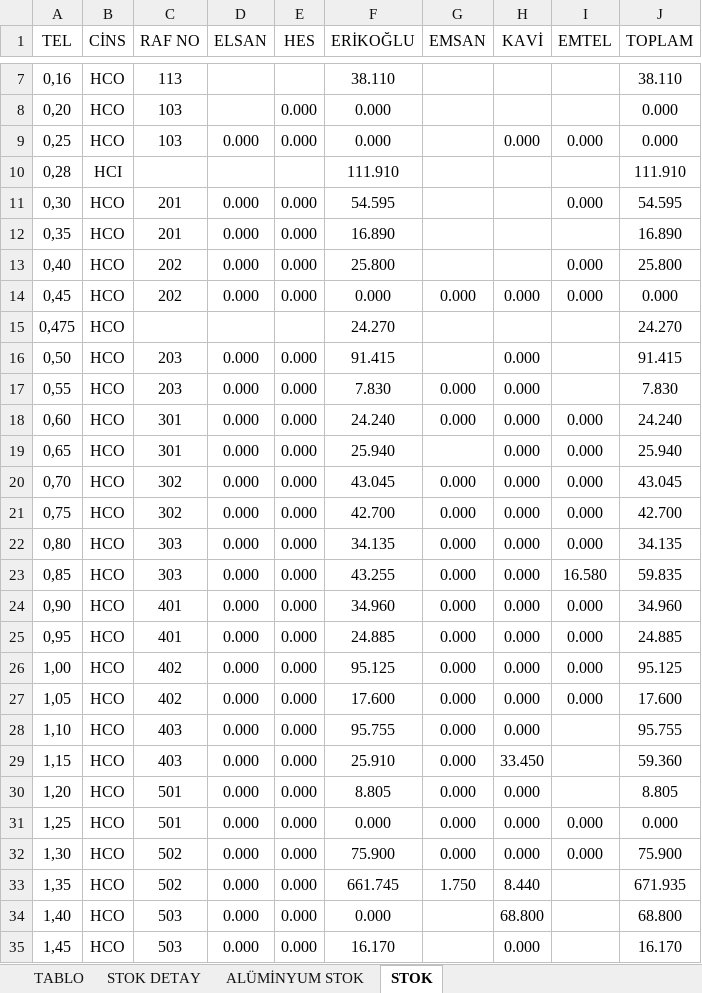
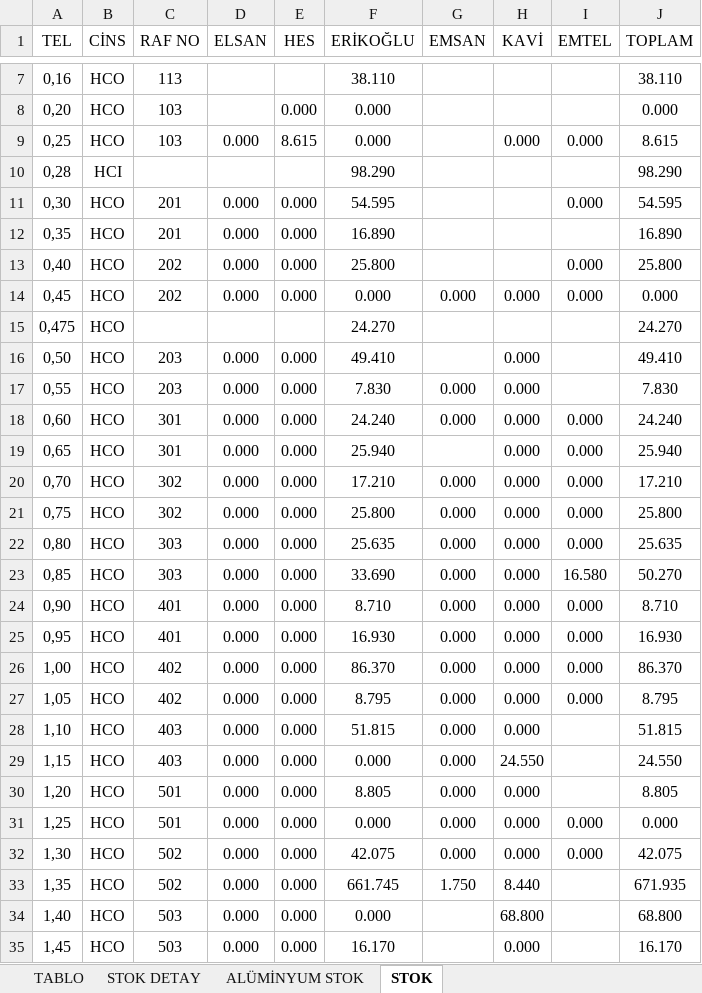
Before and after one commit to jetwindy/stok-sorgu, an Excel workbook: STOK.xlsx, sheet STOK, drawn as a sheet; only a part is shown, gaps mark what is left out; values as stored, in another font and other column widths than the file's, no borders; conditional formats not drawn; the diff names each change by its address in the sheet, - before the commit and + after, or states it on an @@ line.

Commit message:
Update STOK.xlsx

```diff
--- a/STOK.xlsx (sheet STOK)
+++ b/STOK.xlsx (sheet STOK)
-E9 (HES): 0.000
+E9 (HES): 8.615
-J9 (TOPLAM): 0.000
+J9 (TOPLAM): 8.615
-F10 (ERİKOĞLU): 111.910
+F10 (ERİKOĞLU): 98.290
-J10 (TOPLAM): 111.910
+J10 (TOPLAM): 98.290
-F16 (ERİKOĞLU): 91.415
+F16 (ERİKOĞLU): 49.410
-J16 (TOPLAM): 91.415
+J16 (TOPLAM): 49.410
-F20 (ERİKOĞLU): 43.045
+F20 (ERİKOĞLU): 17.210
-J20 (TOPLAM): 43.045
+J20 (TOPLAM): 17.210
-F21 (ERİKOĞLU): 42.700
+F21 (ERİKOĞLU): 25.800
-J21 (TOPLAM): 42.700
+J21 (TOPLAM): 25.800
-F22 (ERİKOĞLU): 34.135
+F22 (ERİKOĞLU): 25.635
-J22 (TOPLAM): 34.135
+J22 (TOPLAM): 25.635
-F23 (ERİKOĞLU): 43.255
+F23 (ERİKOĞLU): 33.690
-J23 (TOPLAM): 59.835
+J23 (TOPLAM): 50.270
-F24 (ERİKOĞLU): 34.960
+F24 (ERİKOĞLU): 8.710
-J24 (TOPLAM): 34.960
+J24 (TOPLAM): 8.710
-F25 (ERİKOĞLU): 24.885
+F25 (ERİKOĞLU): 16.930
-J25 (TOPLAM): 24.885
+J25 (TOPLAM): 16.930
-F26 (ERİKOĞLU): 95.125
+F26 (ERİKOĞLU): 86.370
-J26 (TOPLAM): 95.125
+J26 (TOPLAM): 86.370
-F27 (ERİKOĞLU): 17.600
+F27 (ERİKOĞLU): 8.795
-J27 (TOPLAM): 17.600
+J27 (TOPLAM): 8.795
-F28 (ERİKOĞLU): 95.755
+F28 (ERİKOĞLU): 51.815
-J28 (TOPLAM): 95.755
+J28 (TOPLAM): 51.815
-F29 (ERİKOĞLU): 25.910
+F29 (ERİKOĞLU): 0.000
-H29 (KAVİ): 33.450
+H29 (KAVİ): 24.550
-J29 (TOPLAM): 59.360
+J29 (TOPLAM): 24.550
-F32 (ERİKOĞLU): 75.900
+F32 (ERİKOĞLU): 42.075
-J32 (TOPLAM): 75.900
+J32 (TOPLAM): 42.075
```
Also changed, not shown: sheet STOK DETAY, sheet TABLO.
